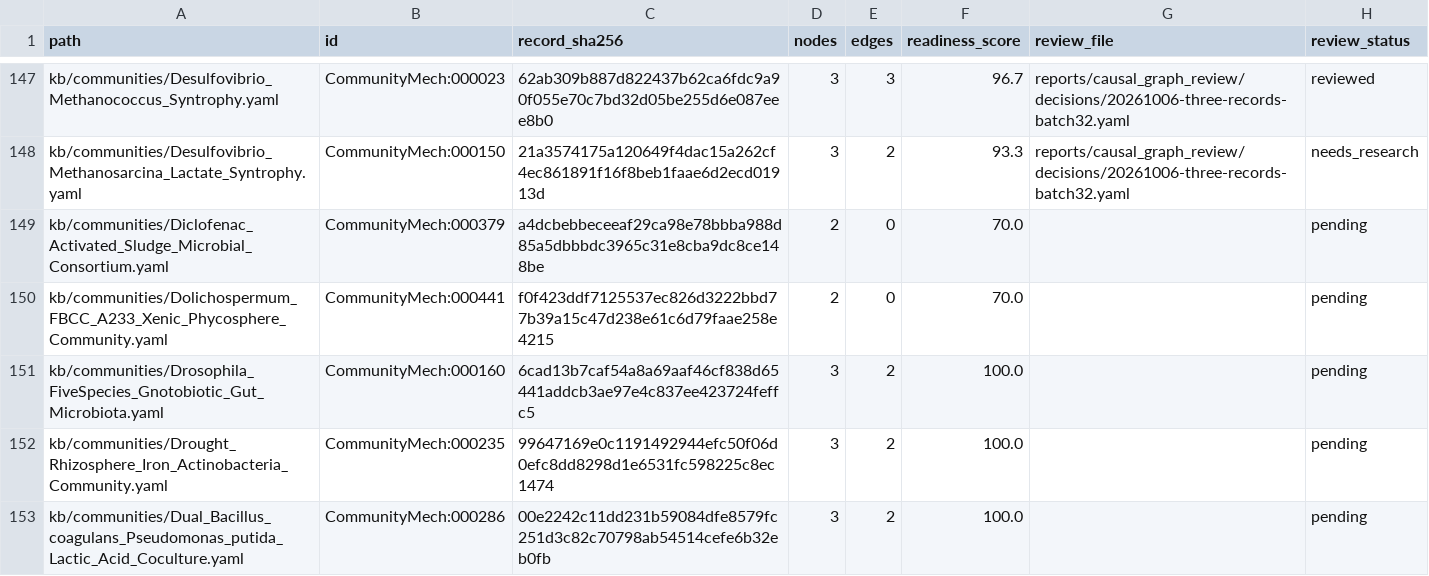
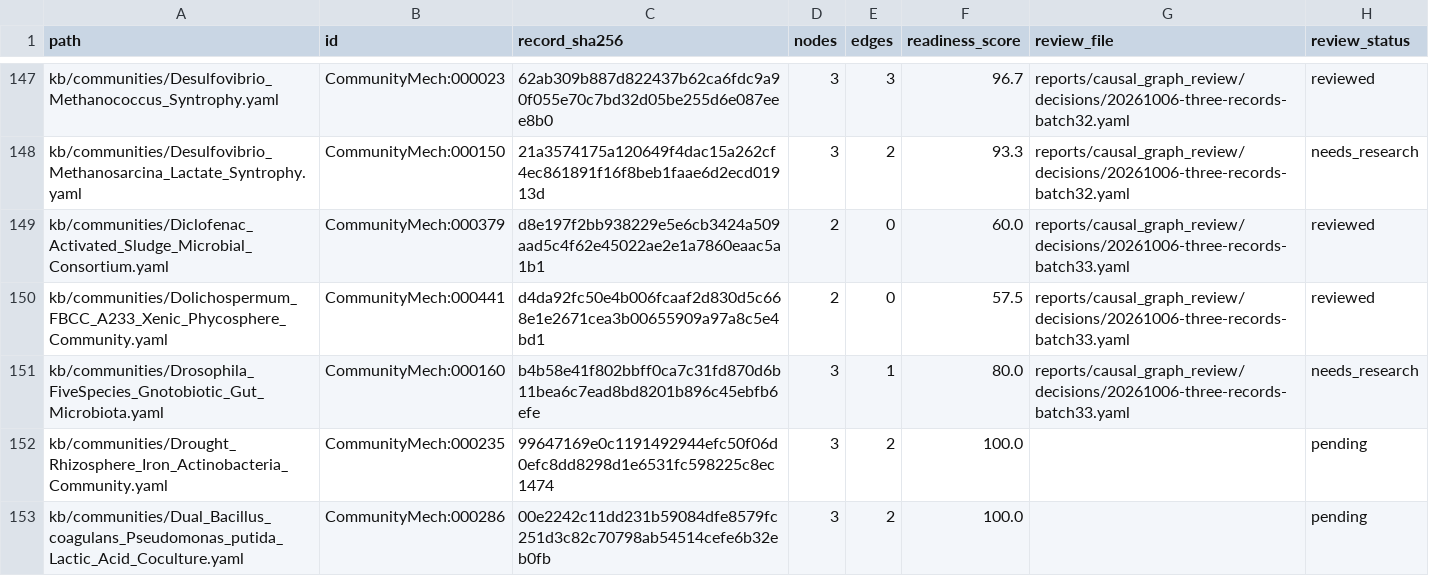
Before and after one commit to CultureBotAI/CommunityMech, a TSV file: reports/causal_graph_review/inventory.tsv, drawn as a sheet; only a part is shown, gaps mark what is left out.

Commit message:
Correct assay attribution and qualify cofactor and host graph mechanisms

```diff
--- a/reports/causal_graph_review/inventory.tsv
+++ b/reports/causal_graph_review/inventory.tsv
@@ -148,5 +148,5 @@ kb/communities/Desulfovibrio_Methanococcus_Syntrophy.yaml	CommunityMech:000023	6
 kb/communities/Desulfovibrio_Methanosarcina_Lactate_Syntrophy.yaml	CommunityMech:000150	21a3574175a120649f4dac15a262cf4ec861891f16f8beb1faae6d2ecd01913d	3	2	93.3	reports/causal_graph_review/decisions/20261006-three-records-batch32.yaml	needs_research
-kb/communities/Diclofenac_Activated_Sludge_Microbial_Consortium.yaml	CommunityMech:000379	a4dcbebbeceeaf29ca98e78bbba988d85a5dbbbdc3965c31e8cba9dc8ce148be	2	0	70.0		pending
-kb/communities/Dolichospermum_FBCC_A233_Xenic_Phycosphere_Community.yaml	CommunityMech:000441	f0f423ddf7125537ec826d3222bbd77b39a15c47d238e61c6d79faae258e4215	2	0	70.0		pending
-kb/communities/Drosophila_FiveSpecies_Gnotobiotic_Gut_Microbiota.yaml	CommunityMech:000160	6cad13b7caf54a8a69aaf46cf838d65441addcb3ae97e4c837ee423724feffc5	3	2	100.0		pending
+kb/communities/Diclofenac_Activated_Sludge_Microbial_Consortium.yaml	CommunityMech:000379	d8e197f2bb938229e5e6cb3424a509aad5c4f62e45022ae2e1a7860eaac5a1b1	2	0	60.0	reports/causal_graph_review/decisions/20261006-three-records-batch33.yaml	reviewed
+kb/communities/Dolichospermum_FBCC_A233_Xenic_Phycosphere_Community.yaml	CommunityMech:000441	d4da92fc50e4b006fcaaf2d830d5c668e1e2671cea3b00655909a97a8c5e4bd1	2	0	57.5	reports/causal_graph_review/decisions/20261006-three-records-batch33.yaml	reviewed
+kb/communities/Drosophila_FiveSpecies_Gnotobiotic_Gut_Microbiota.yaml	CommunityMech:000160	b4b58e41f802bbff0ca7c31fd870d6b11bea6c7ead8bd8201b896c45ebfb6efe	3	1	80.0	reports/causal_graph_review/decisions/20261006-three-records-batch33.yaml	needs_research
 kb/communities/Drought_Rhizosphere_Iron_Actinobacteria_Community.yaml	CommunityMech:000235	99647169e0c1191492944efc50f06d0efc8dd8298d1e6531fc598225c8ec1474	3	2	100.0		pending
```
Also changed, not shown: 15 other files.
